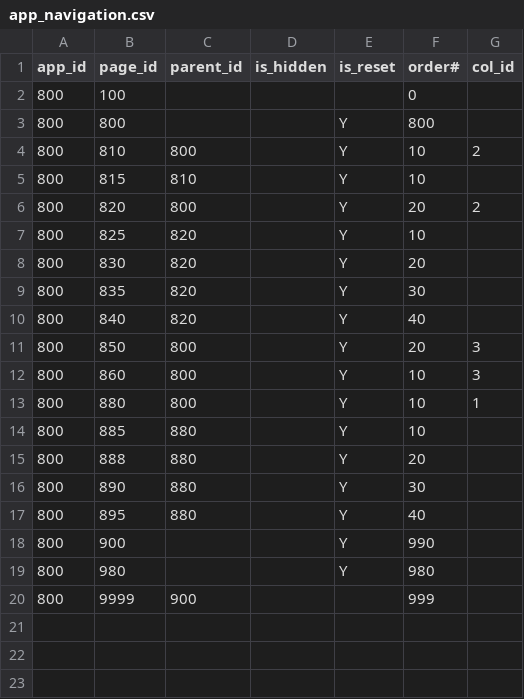
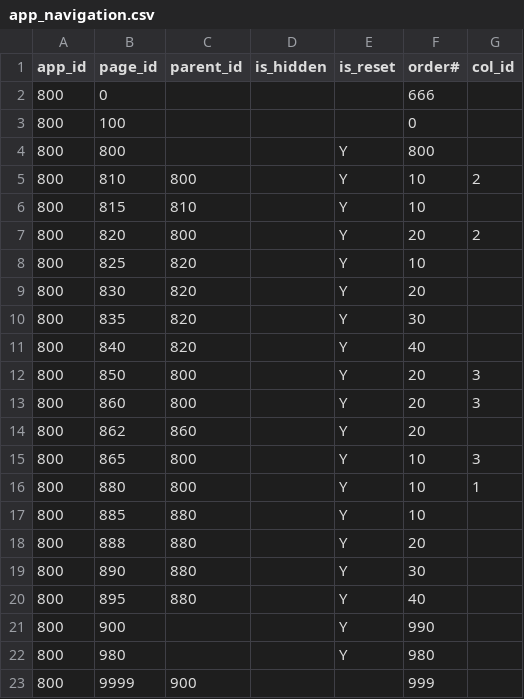
Before and after one commit to jkvetina/MASTER, a CSV file: database/data/app_navigation.csv, drawn as a sheet.

```diff
--- a/database/data/app_navigation.csv
+++ b/database/data/app_navigation.csv
@@ -1,2 +1,3 @@
 "app_id";"page_id";"parent_id";"is_hidden";"is_reset";"order#";"col_id"
+800;0;"";"";"";666;""
 800;100;"";"";"";0;""
@@ -11,3 +12,5 @@
 800;850;800;"";"Y";20;3
-800;860;800;"";"Y";10;3
+800;860;800;"";"Y";20;3
+800;862;860;"";"Y";20;""
+800;865;800;"";"Y";10;3
 800;880;800;"";"Y";10;1
```
Also changed, not shown: 9 other files.
